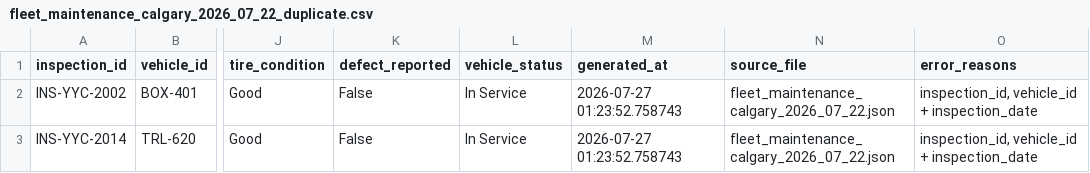
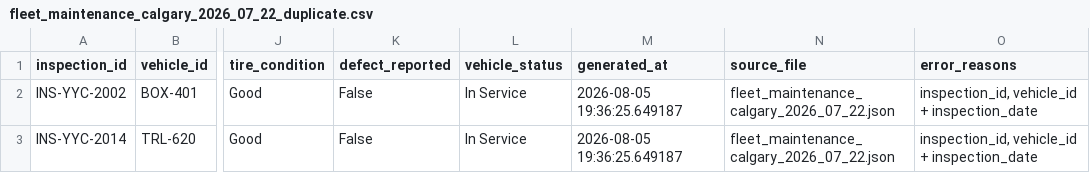
Before and after one commit to joashngesa/python-phase-2, a CSV file: python_optimized/zoezi_field/09fleet_maintenance_fuel_compliance_pipeline/data/processed/duplicates/fleet_maintenance_calgary_2026_07_22_duplicate.csv, drawn as a sheet; only a part is shown, gaps mark what is left out; the diff names each change by its address in the sheet, - before the commit and + after, or states it on an @@ line.

```diff
--- a/python_optimized/zoezi_field/09fleet_maintenance_fuel_compliance_pipeline/data/processed/duplicates/fleet_maintenance_calgary_2026_07_22_duplicate.csv
+++ b/python_optimized/zoezi_field/09fleet_maintenance_fuel_compliance_pipeline/data/processed/duplicates/fleet_maintenance_calgary_2026_07_22_duplicate.csv
-M2:M3 (generated_at): 2026-07-27 01:23:52.758743
+M2:M3 (generated_at): 2026-08-05 19:36:25.649187
```
Also changed, not shown: python_optimized/zoezi_field/09fleet_maintenance_fuel_compliance_pipeline/data/processed/duplicates/fleet_maintenance_edmonton_2026_07_22_duplicate.csv, python_optimized/zoezi_field/09fleet_maintenance_fuel_compliance_pipeline/data/processed/invalid/fleet_maintenance_calgary_2026_07_22_invalid.csv, 27 other files.
